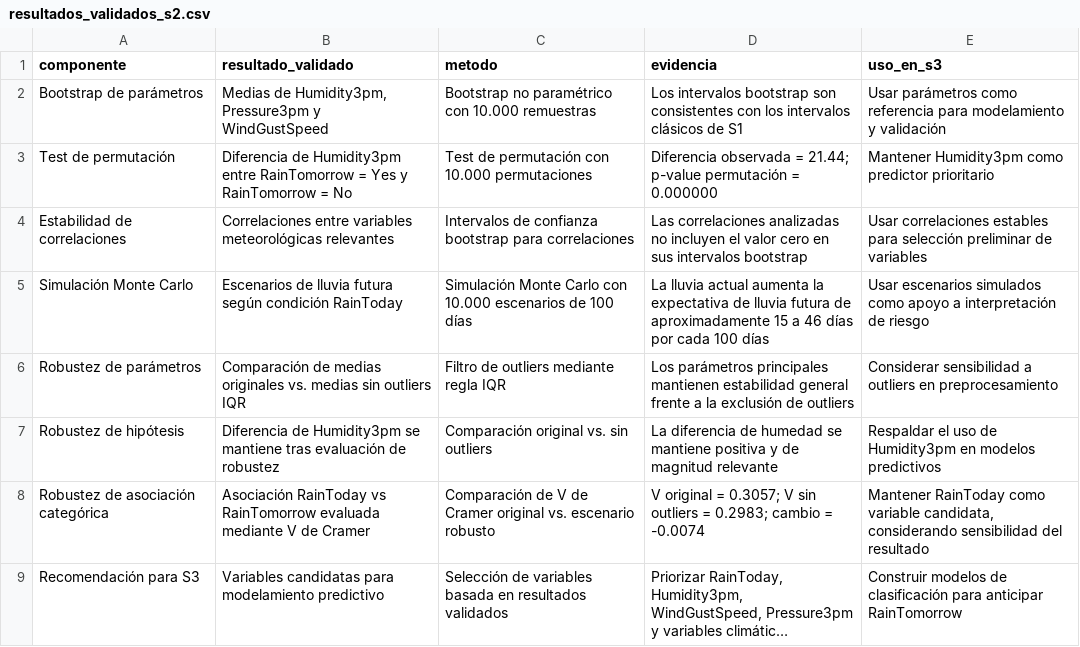
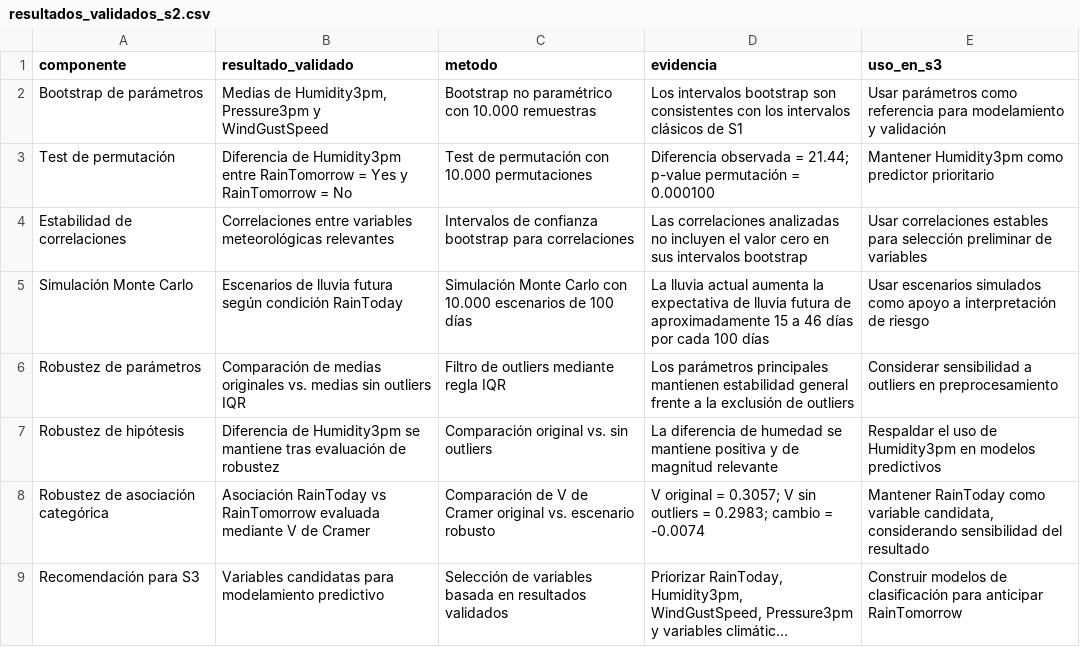
Before and after one commit to alanabermudezaballay/mcdi500_s1_grupo7, a CSV file: EstadisticaComputacional/S2/resultados_validados_s2.csv, drawn as a sheet; long unchanged cells end in ….

```diff
--- a/EstadisticaComputacional/S2/resultados_validados_s2.csv
+++ b/EstadisticaComputacional/S2/resultados_validados_s2.csv
@@ -2,3 +2,3 @@
 Bootstrap de parámetros,"Medias de Humidity3pm, Pressure3pm y WindGustSpeed",Bootstrap no paramétrico con 10.000 remuestras,Los intervalos bootstrap son consistentes con los intervalos clásicos de S1,Usar parámetros como referencia para modelamiento y validación
-Test de permutación,Diferencia de Humidity3pm entre RainTomorrow = Yes y RainTomorrow = No,Test de permutación con 10.000 permutaciones,Diferencia observada = 21.44; p-value permutación = 0.000000,Mantener Humidity3pm como predictor prioritario
+Test de permutación,Diferencia de Humidity3pm entre RainTomorrow = Yes y RainTomorrow = No,Test de permutación con 10.000 permutaciones,Diferencia observada = 21.44; p-value permutación = 0.000100,Mantener Humidity3pm como predictor prioritario
 Estabilidad de correlaciones,Correlaciones entre variables meteorológicas relevantes,Intervalos de confianza bootstrap para correlaciones,Las correlaciones analizadas no incluyen el valor cero en sus intervalos bootstrap,Usar correlaciones estables para selección preliminar de variables
```
Also changed, not shown: EstadisticaComputacional/S2/resultados_permutacion_s2.csv, 5 other files.
